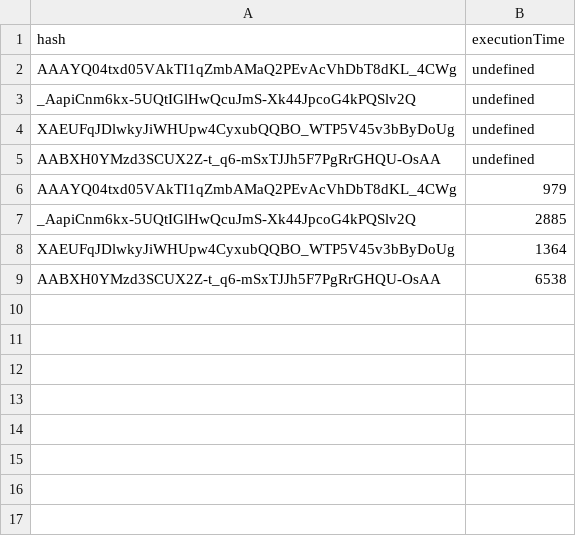
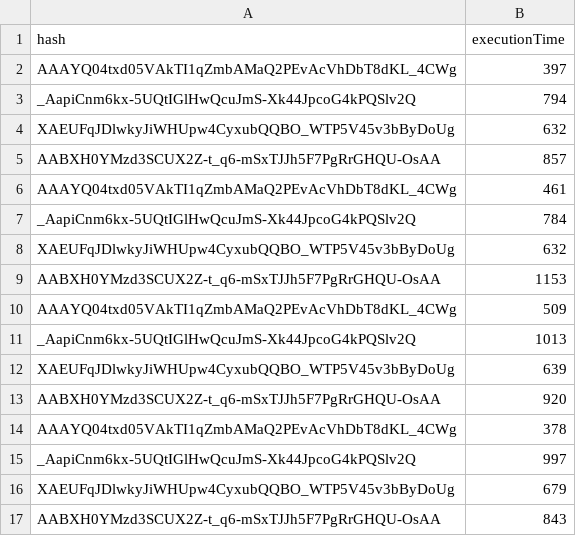
Before and after one commit to AleSerra/IPFS-Buses2020, a CSV file: downtests/testsSia/results.csv, drawn as a sheet.

```diff
--- a/downtests/testsSia/results.csv
+++ b/downtests/testsSia/results.csv
@@ -1,9 +1,17 @@
 hash, executionTime
-AAAYQ04txd05VAkTI1qZmbAMaQ2PEvAcVhDbT8dKL_4CWg, undefined
-_AapiCnm6kx-5UQtIGlHwQcuJmS-Xk44JpcoG4kPQSlv2Q, undefined
-XAEUFqJDlwkyJiWHUpw4CyxubQQBO_WTP5V45v3bByDoUg, undefined
-AABXH0YMzd3SCUX2Z-t_q6-mSxTJJh5F7PgRrGHQU-OsAA, undefined
-AAAYQ04txd05VAkTI1qZmbAMaQ2PEvAcVhDbT8dKL_4CWg, 979
-_AapiCnm6kx-5UQtIGlHwQcuJmS-Xk44JpcoG4kPQSlv2Q, 2885
-XAEUFqJDlwkyJiWHUpw4CyxubQQBO_WTP5V45v3bByDoUg, 1364
-AABXH0YMzd3SCUX2Z-t_q6-mSxTJJh5F7PgRrGHQU-OsAA, 6538
+AAAYQ04txd05VAkTI1qZmbAMaQ2PEvAcVhDbT8dKL_4CWg, 397
+_AapiCnm6kx-5UQtIGlHwQcuJmS-Xk44JpcoG4kPQSlv2Q, 794
+XAEUFqJDlwkyJiWHUpw4CyxubQQBO_WTP5V45v3bByDoUg, 632
+AABXH0YMzd3SCUX2Z-t_q6-mSxTJJh5F7PgRrGHQU-OsAA, 857
+AAAYQ04txd05VAkTI1qZmbAMaQ2PEvAcVhDbT8dKL_4CWg, 461
+_AapiCnm6kx-5UQtIGlHwQcuJmS-Xk44JpcoG4kPQSlv2Q, 784
+XAEUFqJDlwkyJiWHUpw4CyxubQQBO_WTP5V45v3bByDoUg, 632
+AABXH0YMzd3SCUX2Z-t_q6-mSxTJJh5F7PgRrGHQU-OsAA, 1153
+AAAYQ04txd05VAkTI1qZmbAMaQ2PEvAcVhDbT8dKL_4CWg, 509
+_AapiCnm6kx-5UQtIGlHwQcuJmS-Xk44JpcoG4kPQSlv2Q, 1013
+XAEUFqJDlwkyJiWHUpw4CyxubQQBO_WTP5V45v3bByDoUg, 639
+AABXH0YMzd3SCUX2Z-t_q6-mSxTJJh5F7PgRrGHQU-OsAA, 920
+AAAYQ04txd05VAkTI1qZmbAMaQ2PEvAcVhDbT8dKL_4CWg, 378
+_AapiCnm6kx-5UQtIGlHwQcuJmS-Xk44JpcoG4kPQSlv2Q, 997
+XAEUFqJDlwkyJiWHUpw4CyxubQQBO_WTP5V45v3bByDoUg, 679
+AABXH0YMzd3SCUX2Z-t_q6-mSxTJJh5F7PgRrGHQU-OsAA, 843
```
Also changed, not shown: 3 other files.
